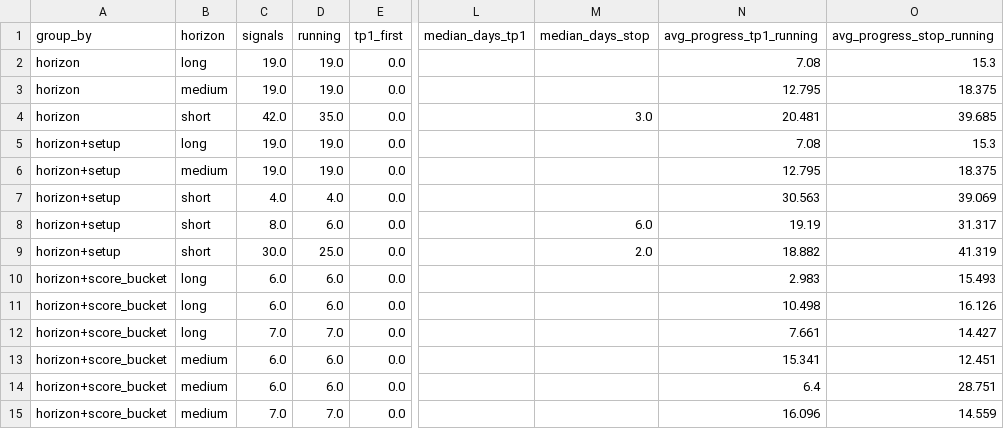
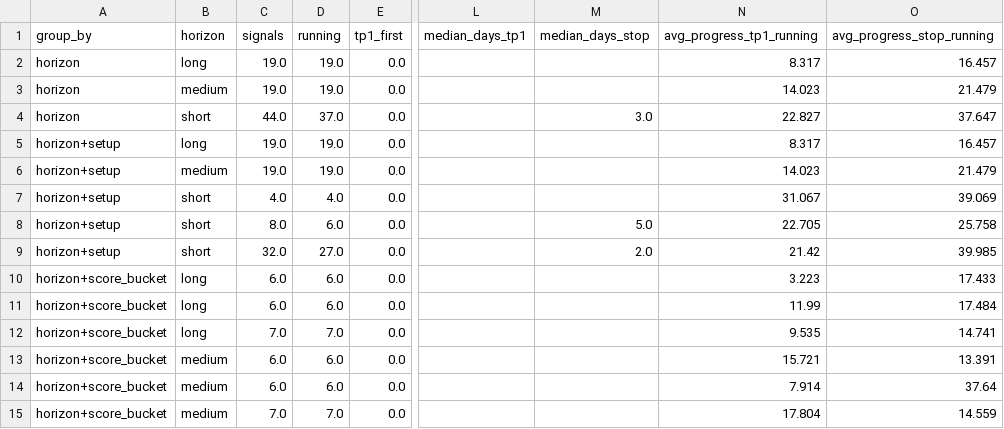
Before and after one commit to JoaoCasalao/wyckoff_scanner, a CSV file: experiment/summary.csv, drawn as a sheet; only a part is shown, gaps mark what is left out; the diff covers the shown part only; the diff names each change by its address in the sheet, - before the commit and + after, or states it on an @@ line.

```diff
--- a/experiment/summary.csv
+++ b/experiment/summary.csv
-N2 (avg_progress_tp1_running): 7.08
+N2 (avg_progress_tp1_running): 8.317
-O2 (avg_progress_stop_running): 15.3
+O2 (avg_progress_stop_running): 16.457
-N3 (avg_progress_tp1_running): 12.795
+N3 (avg_progress_tp1_running): 14.023
-O3 (avg_progress_stop_running): 18.375
+O3 (avg_progress_stop_running): 21.479
-C4 (signals): 42.0
+C4 (signals): 44.0
-D4 (running): 35.0
+D4 (running): 37.0
-N4 (avg_progress_tp1_running): 20.481
+N4 (avg_progress_tp1_running): 22.827
-O4 (avg_progress_stop_running): 39.685
+O4 (avg_progress_stop_running): 37.647
-N5 (avg_progress_tp1_running): 7.08
+N5 (avg_progress_tp1_running): 8.317
-O5 (avg_progress_stop_running): 15.3
+O5 (avg_progress_stop_running): 16.457
-N6 (avg_progress_tp1_running): 12.795
+N6 (avg_progress_tp1_running): 14.023
-O6 (avg_progress_stop_running): 18.375
+O6 (avg_progress_stop_running): 21.479
-N7 (avg_progress_tp1_running): 30.563
+N7 (avg_progress_tp1_running): 31.067
-M8 (median_days_stop): 6.0
+M8 (median_days_stop): 5.0
-N8 (avg_progress_tp1_running): 19.19
+N8 (avg_progress_tp1_running): 22.705
-O8 (avg_progress_stop_running): 31.317
+O8 (avg_progress_stop_running): 25.758
-C9 (signals): 30.0
+C9 (signals): 32.0
-D9 (running): 25.0
+D9 (running): 27.0
-N9 (avg_progress_tp1_running): 18.882
+N9 (avg_progress_tp1_running): 21.42
-O9 (avg_progress_stop_running): 41.319
+O9 (avg_progress_stop_running): 39.985
-N10 (avg_progress_tp1_running): 2.983
+N10 (avg_progress_tp1_running): 3.223
-O10 (avg_progress_stop_running): 15.493
+O10 (avg_progress_stop_running): 17.433
-N11 (avg_progress_tp1_running): 10.498
+N11 (avg_progress_tp1_running): 11.99
-O11 (avg_progress_stop_running): 16.126
+O11 (avg_progress_stop_running): 17.484
-N12 (avg_progress_tp1_running): 7.661
+N12 (avg_progress_tp1_running): 9.535
-O12 (avg_progress_stop_running): 14.427
+O12 (avg_progress_stop_running): 14.741
-N13 (avg_progress_tp1_running): 15.341
+N13 (avg_progress_tp1_running): 15.721
-O13 (avg_progress_stop_running): 12.451
+O13 (avg_progress_stop_running): 13.391
-N14 (avg_progress_tp1_running): 6.4
+N14 (avg_progress_tp1_running): 7.914
-O14 (avg_progress_stop_running): 28.751
+O14 (avg_progress_stop_running): 37.64
-N15 (avg_progress_tp1_running): 16.096
+N15 (avg_progress_tp1_running): 17.804
```
Also changed, not shown: 35 edited cells elsewhere in this file, experiment/signals.csv, 5 other files.
